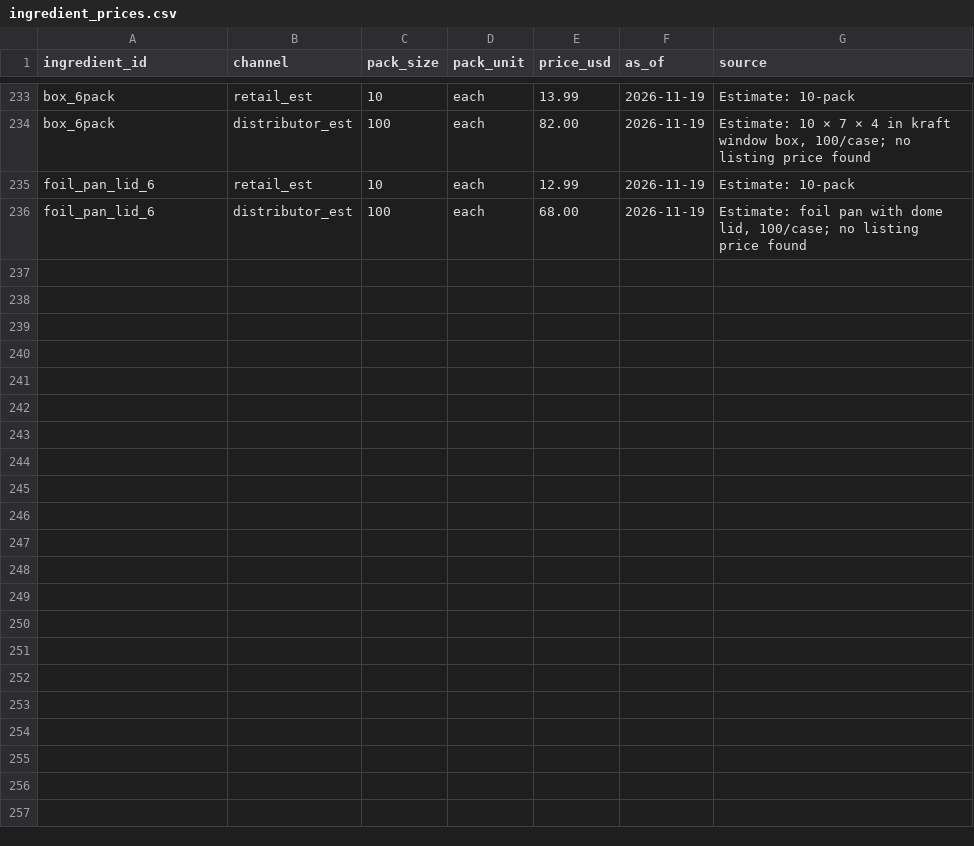
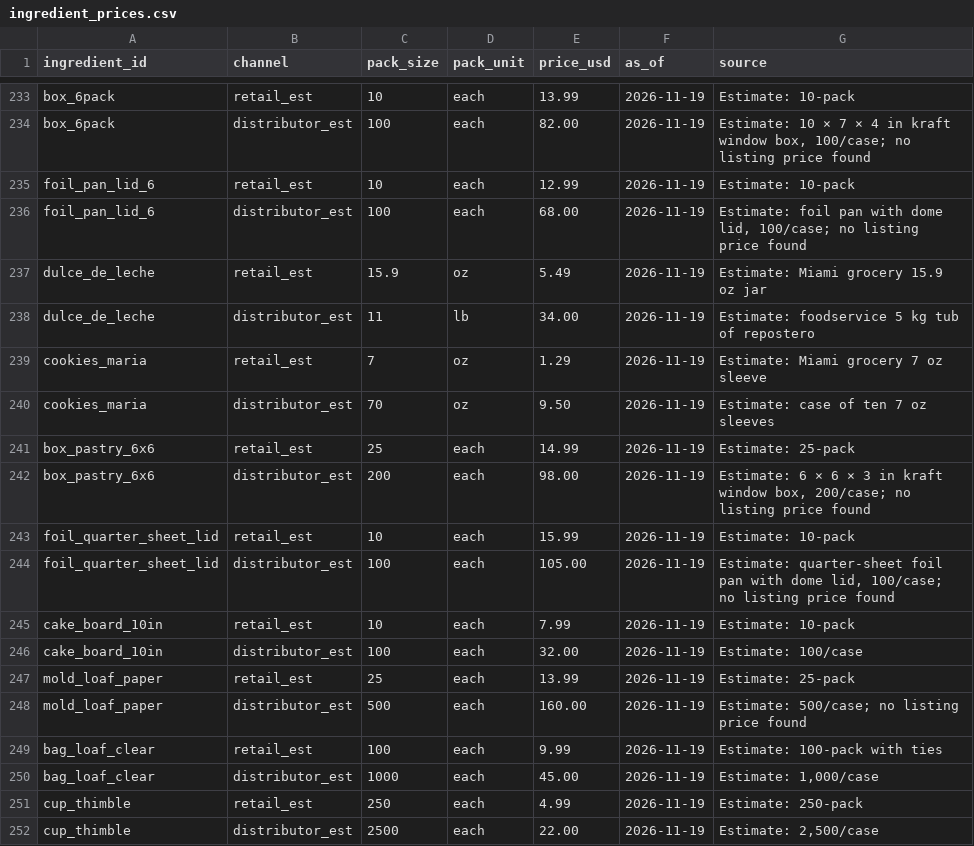
Before and after one commit to JPMCodes/BostonBakery, a CSV file: db/ingredient_prices.csv, drawn as a sheet; only a part is shown, gaps mark what is left out.

```diff
--- a/db/ingredient_prices.csv
+++ b/db/ingredient_prices.csv
@@ -236 +236,17 @@ foil_pan_lid_6,retail_est,10,each,12.99,2026-11-19,"Estimate: 10-pack"
 foil_pan_lid_6,distributor_est,100,each,68.00,2026-11-19,"Estimate: foil pan with dome lid, 100/case; no listing price found"
+dulce_de_leche,retail_est,15.9,oz,5.49,2026-11-19,"Estimate: Miami grocery 15.9 oz jar"
+dulce_de_leche,distributor_est,11,lb,34.00,2026-11-19,"Estimate: foodservice 5 kg tub of repostero"
+cookies_maria,retail_est,7,oz,1.29,2026-11-19,"Estimate: Miami grocery 7 oz sleeve"
+cookies_maria,distributor_est,70,oz,9.50,2026-11-19,"Estimate: case of ten 7 oz sleeves"
+box_pastry_6x6,retail_est,25,each,14.99,2026-11-19,"Estimate: 25-pack"
+box_pastry_6x6,distributor_est,200,each,98.00,2026-11-19,"Estimate: 6 × 6 × 3 in kraft window box, 200/case; no listing price found"
+foil_quarter_sheet_lid,retail_est,10,each,15.99,2026-11-19,"Estimate: 10-pack"
+foil_quarter_sheet_lid,distributor_est,100,each,105.00,2026-11-19,"Estimate: quarter-sheet foil pan with dome lid, 100/case; no listing price found"
+cake_board_10in,retail_est,10,each,7.99,2026-11-19,"Estimate: 10-pack"
+cake_board_10in,distributor_est,100,each,32.00,2026-11-19,"Estimate: 100/case"
+mold_loaf_paper,retail_est,25,each,13.99,2026-11-19,"Estimate: 25-pack"
+mold_loaf_paper,distributor_est,500,each,160.00,2026-11-19,"Estimate: 500/case; no listing price found"
+bag_loaf_clear,retail_est,100,each,9.99,2026-11-19,"Estimate: 100-pack with ties"
+bag_loaf_clear,distributor_est,1000,each,45.00,2026-11-19,"Estimate: 1,000/case"
+cup_thimble,retail_est,250,each,4.99,2026-11-19,"Estimate: 250-pack"
+cup_thimble,distributor_est,2500,each,22.00,2026-11-19,"Estimate: 2,500/case"
```
Also changed, not shown: db/ingredients.csv, 24 other files.
